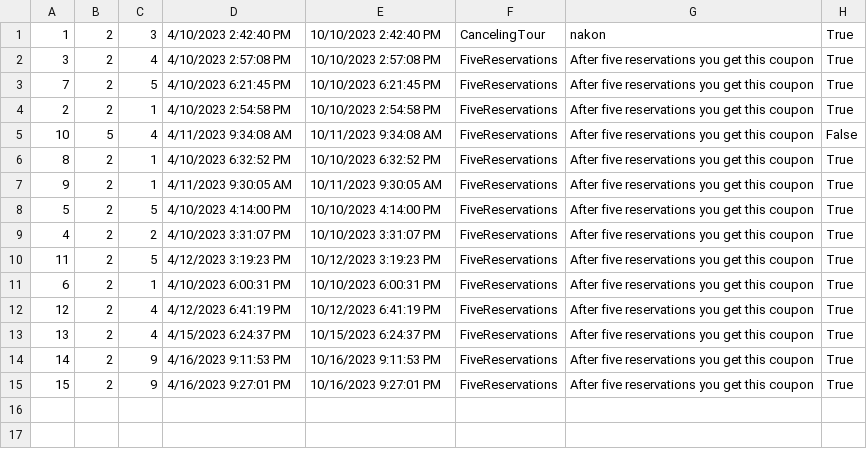
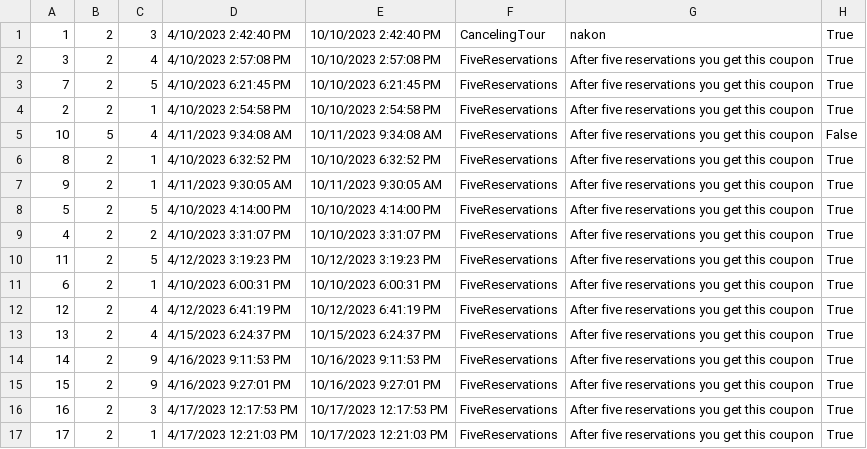
Before and after one commit to dokma11/SIMS-Project-Group-4-Team-B, a CSV file: Sims2023/Sims2023/Resources/Data/vouchers.csv, drawn as a sheet.

```diff
--- a/Sims2023/Sims2023/Resources/Data/vouchers.csv
+++ b/Sims2023/Sims2023/Resources/Data/vouchers.csv
@@ -15 +15,3 @@
 15|2|9|4/16/2023 9:27:01 PM|10/16/2023 9:27:01 PM|FiveReservations|After five reservations you get this coupon|True
+16|2|3|4/17/2023 12:17:53 PM|10/17/2023 12:17:53 PM|FiveReservations|After five reservations you get this coupon|True
+17|2|1|4/17/2023 12:21:03 PM|10/17/2023 12:21:03 PM|FiveReservations|After five reservations you get this coupon|True
```
Also changed, not shown: Sims2023/Sims2023/Resources/Data/tourReservations.csv, Sims2023/Sims2023/Resources/Data/tourReviews.csv, 16 other files.
